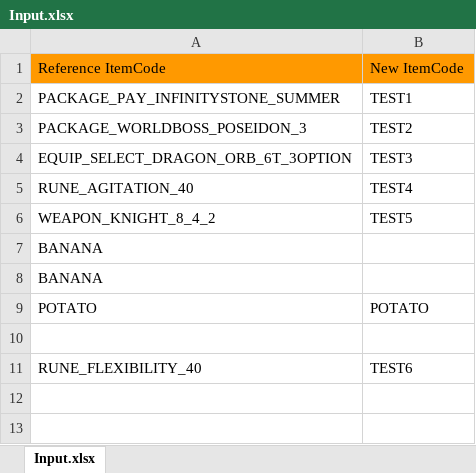
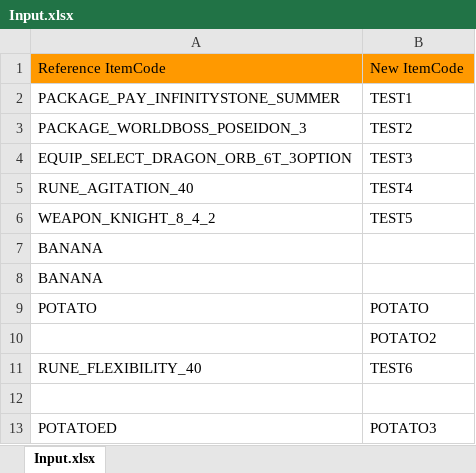
Before and after one commit to Sora1215/AutoBM, an Excel workbook: AutoBM/Input.xlsx, sheet Input.xlsx, drawn as a sheet; values as stored, in another font and other column widths than the file's, no borders; the diff names each change by its address in the sheet, - before the commit and + after, or states it on an @@ line.

```diff
--- a/AutoBM/Input.xlsx (sheet Input.xlsx)
+++ b/AutoBM/Input.xlsx (sheet Input.xlsx)
+row 10:  | POTATO2
+row 13: POTATOED | POTATO3
```
Also changed, not shown: 2 other files.
